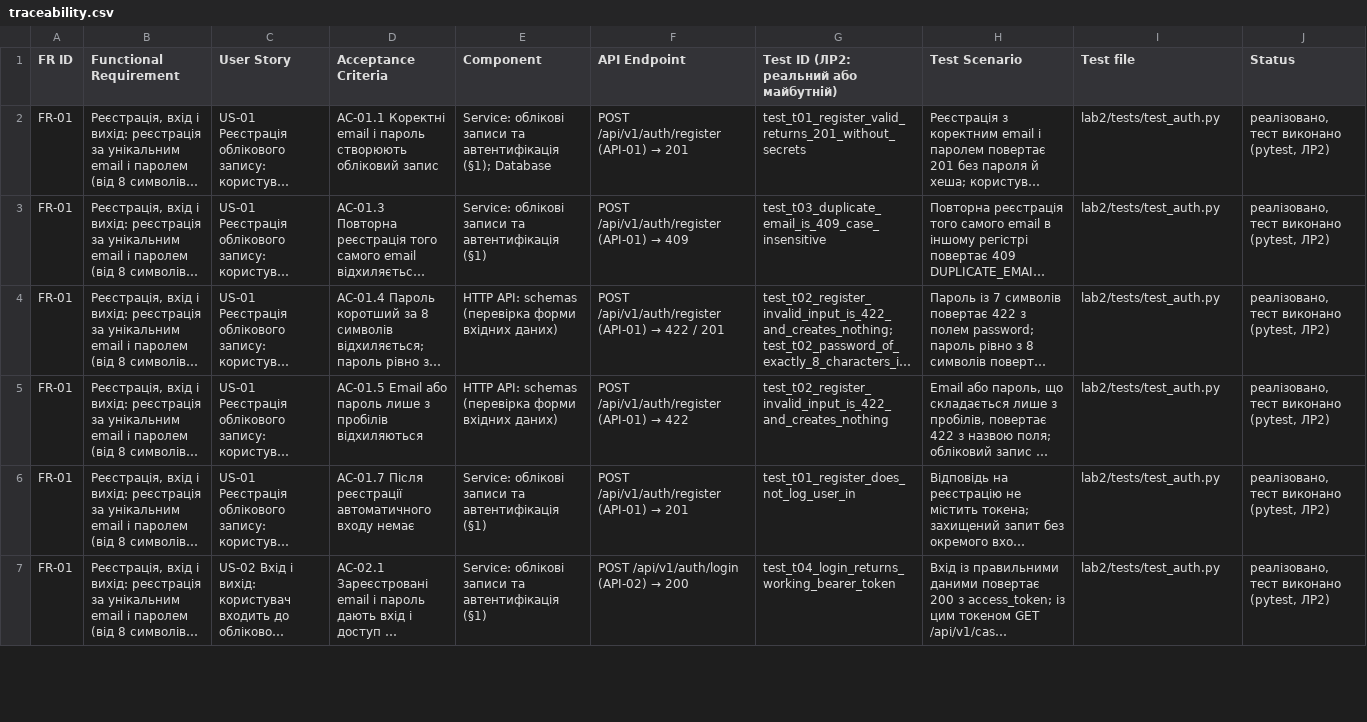
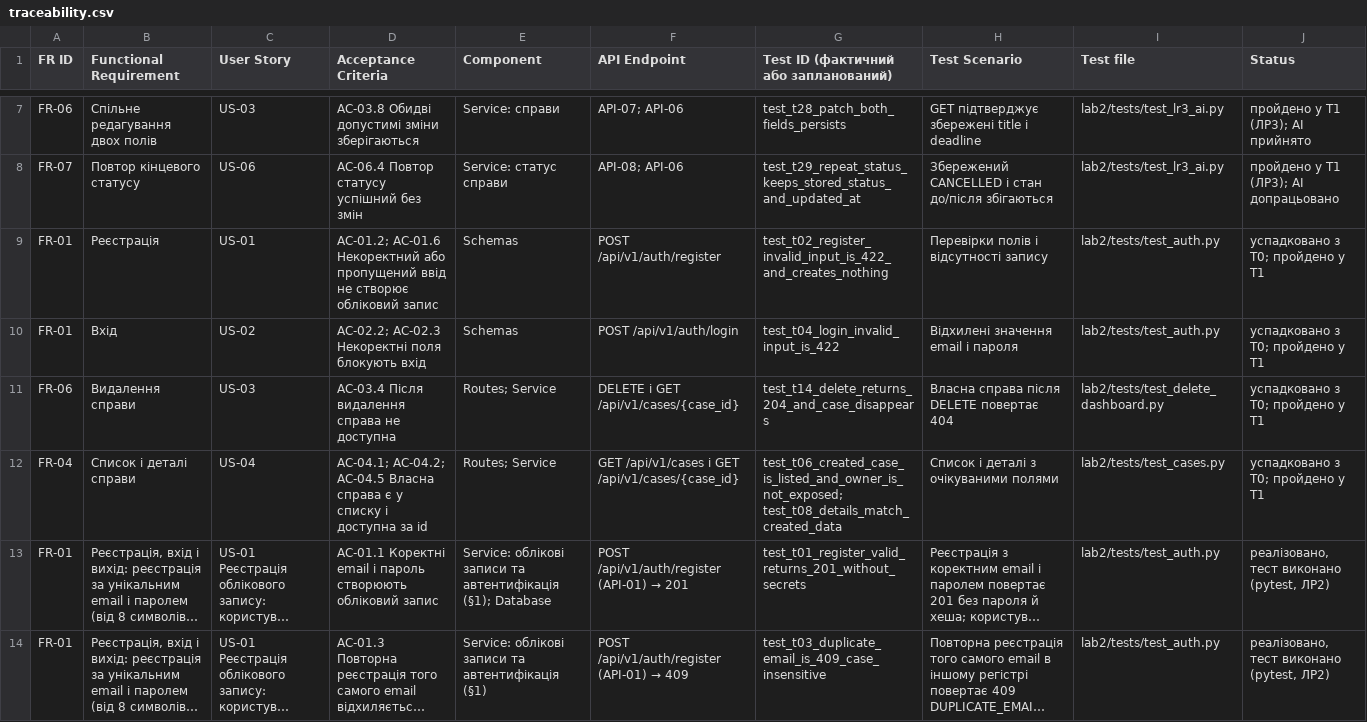
Before and after one commit to NureButAnna/AI-in-Software-Engineering, a CSV file: lab2/docs/traceability.csv, drawn as a sheet; only a part is shown, gaps mark what is left out; the shorter side is filled out with more unchanged rows; long unchanged cells end in …; the diff covers the shown part only; the diff names each change by its address in the sheet, - before the commit and + after, or states it on an @@ line.

```diff
--- a/lab2/docs/traceability.csv
+++ b/lab2/docs/traceability.csv
-G1: Test ID (ЛР2: реальний або майбутній)
+G1: Test ID (фактичний або запланований)
+row 7: FR-06 | Спільне редагування двох полів | US-03 | AC-03.8 Обидві допустимі зміни зберігаються | Service: справи | API-07; API-06 | test_t28_patch_both_fields_persists | GET підтверджує збережені title і deadline | lab2/tests/test_lr3_ai.py | пройдено у T1 (ЛР3); AI прийнято
+row 8: FR-07 | Повтор кінцевого статусу | US-06 | AC-06.4 Повтор статусу успішний без змін | Service: статус справи | API-08; API-06 | test_t29_repeat_status_keeps_stored_status_and_updated_at | Збережений CANCELLED і стан до/після збігаються | lab2/tests/test_lr3_ai.py | пройдено у T1 (ЛР3); AI допрацьовано
+row 9: FR-01 | Реєстрація | US-01 | AC-01.2; AC-01.6 Некоректний або пропущений ввід не створює обліковий запис | Schemas | POST /api/v1/auth/register | test_t02_register_invalid_input_is_422_and_creates_nothing | Перевірки полів і відсутності запису | lab2/tests/test_auth.py | успадковано з T0; пройдено у T1
+row 10: FR-01 | Вхід | US-02 | AC-02.2; AC-02.3 Некоректні поля блокують вхід | Schemas | POST /api/v1/auth/login | test_t04_login_invalid_input_is_422 | Відхилені значення email і пароля | lab2/tests/test_auth.py | успадковано з T0; пройдено у T1
+row 11: FR-06 | Видалення справи | US-03 | AC-03.4 Після видалення справа не доступна | Routes; Service | DELETE і GET /api/v1/cases/{case_id} | test_t14_delete_returns_204_and_case_disappears | Власна справа після DELETE повертає 404 | lab2/tests/test_delete_dashboard.py | успадковано з T0; пройдено у T1
+row 12: FR-04 | Список і деталі справи | US-04 | AC-04.1; AC-04.2; AC-04.5 Власна справа є у списку і доступна за id | Routes; Service | GET /api/v1/cases і GET /api/v1/cases/{case_id} | test_t06_created_case_is_listed_and_owner_is_not_exposed; test_t08_details_match_created_data | Список і деталі з очікуваними полями | lab2/tests/test_cases.py | успадковано з T0; пройдено у T1
```
Also changed, not shown: 5 added rows elsewhere in this file, 44 other files.
